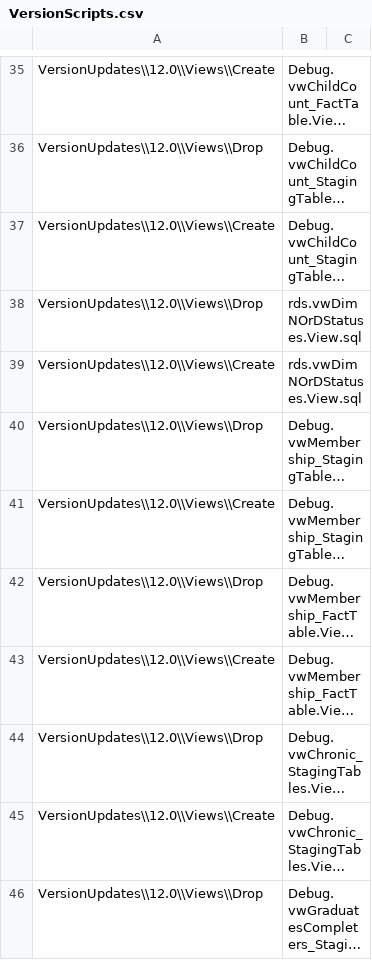
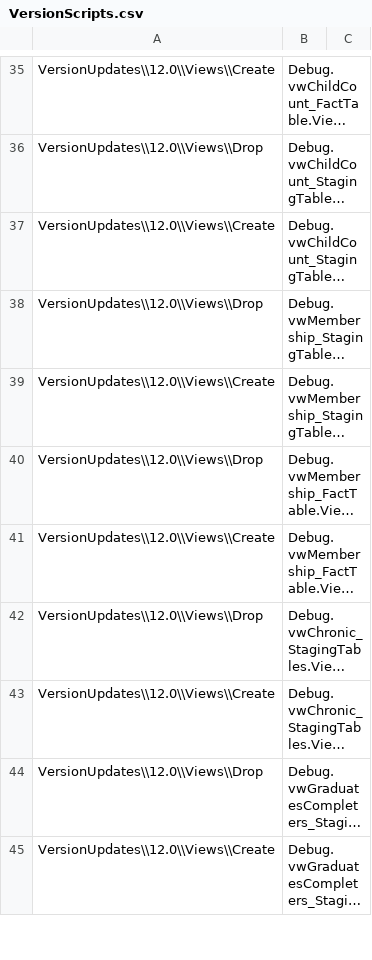
Before and after one commit to CEDS-Collaborative-Exchange/Generate, a CSV file: generate.database/VersionUpdates/12.0/VersionScripts.csv, drawn as a sheet; only a part is shown, gaps mark what is left out; the shorter side is filled out with more unchanged rows; long unchanged cells end in …; the diff names each change by its address in the sheet, - before the commit and + after, or states it on an @@ line.

```diff
--- a/generate.database/VersionUpdates/12.0/VersionScripts.csv
+++ b/generate.database/VersionUpdates/12.0/VersionScripts.csv
-row 38: VersionUpdates\\12.0\\Views\\Drop | rds.vwDimNOrDStatuses.View.sql
-row 39: VersionUpdates\\12.0\\Views\\Create | rds.vwDimNOrDStatuses.View.sql
```
Also changed, not shown: 1 other file.
